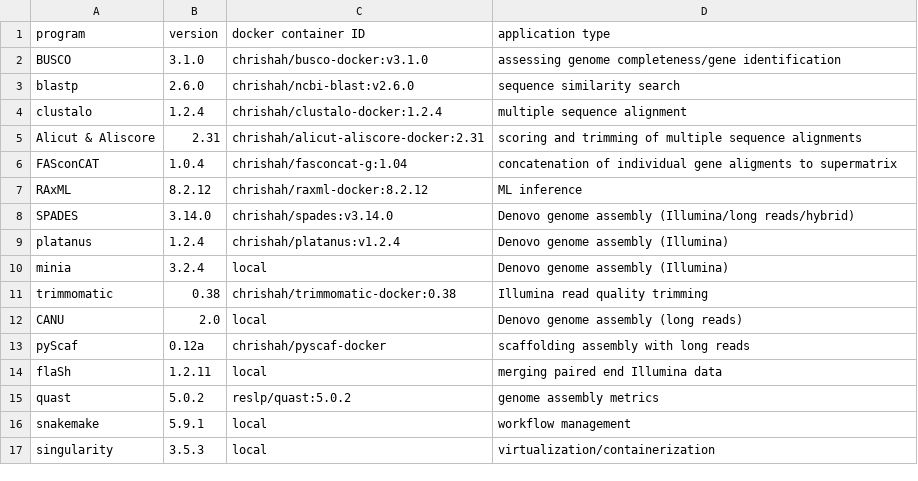
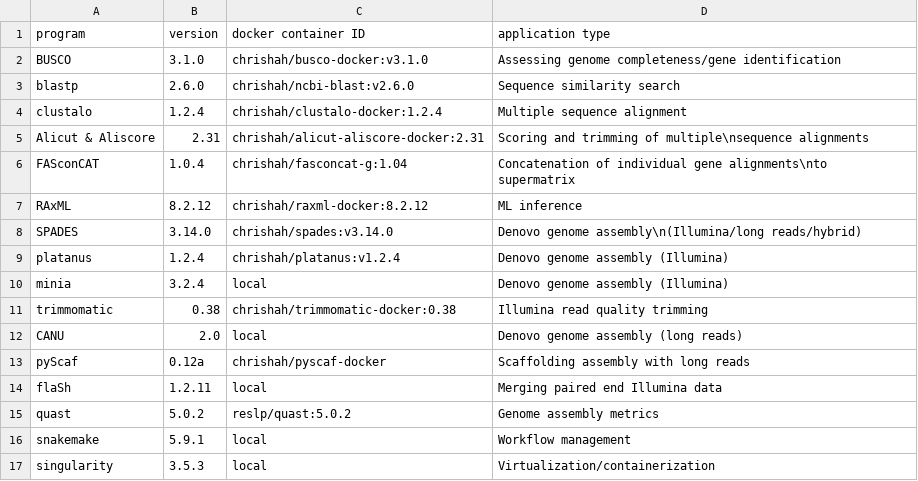
Before and after one commit to HannesOberreiter/AMEB2020_dictyocotyle_coeliaca, a CSV file: data/software.csv, drawn as a sheet.

```diff
--- a/data/software.csv
+++ b/data/software.csv
@@ -1,9 +1,9 @@
 program,version,docker container ID,application type
-BUSCO,3.1.0,chrishah/busco-docker:v3.1.0,assessing genome completeness/gene identification
-blastp,2.6.0,chrishah/ncbi-blast:v2.6.0,sequence similarity search
-clustalo,1.2.4,chrishah/clustalo-docker:1.2.4,multiple sequence alignment
-Alicut & Aliscore,2.31,chrishah/alicut-aliscore-docker:2.31,scoring and trimming of multiple sequence alignments
-FASconCAT,1.0.4,chrishah/fasconcat-g:1.04,concatenation of individual gene aligments to supermatrix
+BUSCO,3.1.0,chrishah/busco-docker:v3.1.0,Assessing genome completeness/gene identification
+blastp,2.6.0,chrishah/ncbi-blast:v2.6.0,Sequence similarity search
+clustalo,1.2.4,chrishah/clustalo-docker:1.2.4,Multiple sequence alignment
+Alicut & Aliscore,2.31,chrishah/alicut-aliscore-docker:2.31,Scoring and trimming of multiple\nsequence alignments
+FASconCAT,1.0.4,chrishah/fasconcat-g:1.04,Concatenation of individual gene alignments\nto supermatrix
 RAxML,8.2.12,chrishah/raxml-docker:8.2.12,ML inference
-SPADES,3.14.0,chrishah/spades:v3.14.0,Denovo genome assembly (Illumina/long reads/hybrid)
+SPADES,3.14.0,chrishah/spades:v3.14.0,Denovo genome assembly\n(Illumina/long reads/hybrid)
 platanus,1.2.4,chrishah/platanus:v1.2.4,Denovo genome assembly (Illumina)
@@ -12,6 +12,6 @@ trimmomatic,0.38,chrishah/trimmomatic-docker:0.38,Illumina read quality trimming
 CANU,2.0,local,Denovo genome assembly (long reads)
-pyScaf,0.12a,chrishah/pyscaf-docker,scaffolding assembly with long reads
-flaSh,1.2.11,local,merging paired end Illumina data
-quast,5.0.2,reslp/quast:5.0.2,genome assembly metrics
-snakemake,5.9.1,local,workflow management
-singularity,3.5.3,local,virtualization/containerization
+pyScaf,0.12a,chrishah/pyscaf-docker,Scaffolding assembly with long reads
+flaSh,1.2.11,local,Merging paired end Illumina data
+quast,5.0.2,reslp/quast:5.0.2,Genome assembly metrics
+snakemake,5.9.1,local,Workflow management
+singularity,3.5.3,local,Virtualization/containerization
```
Also changed, not shown: 1 other file.
